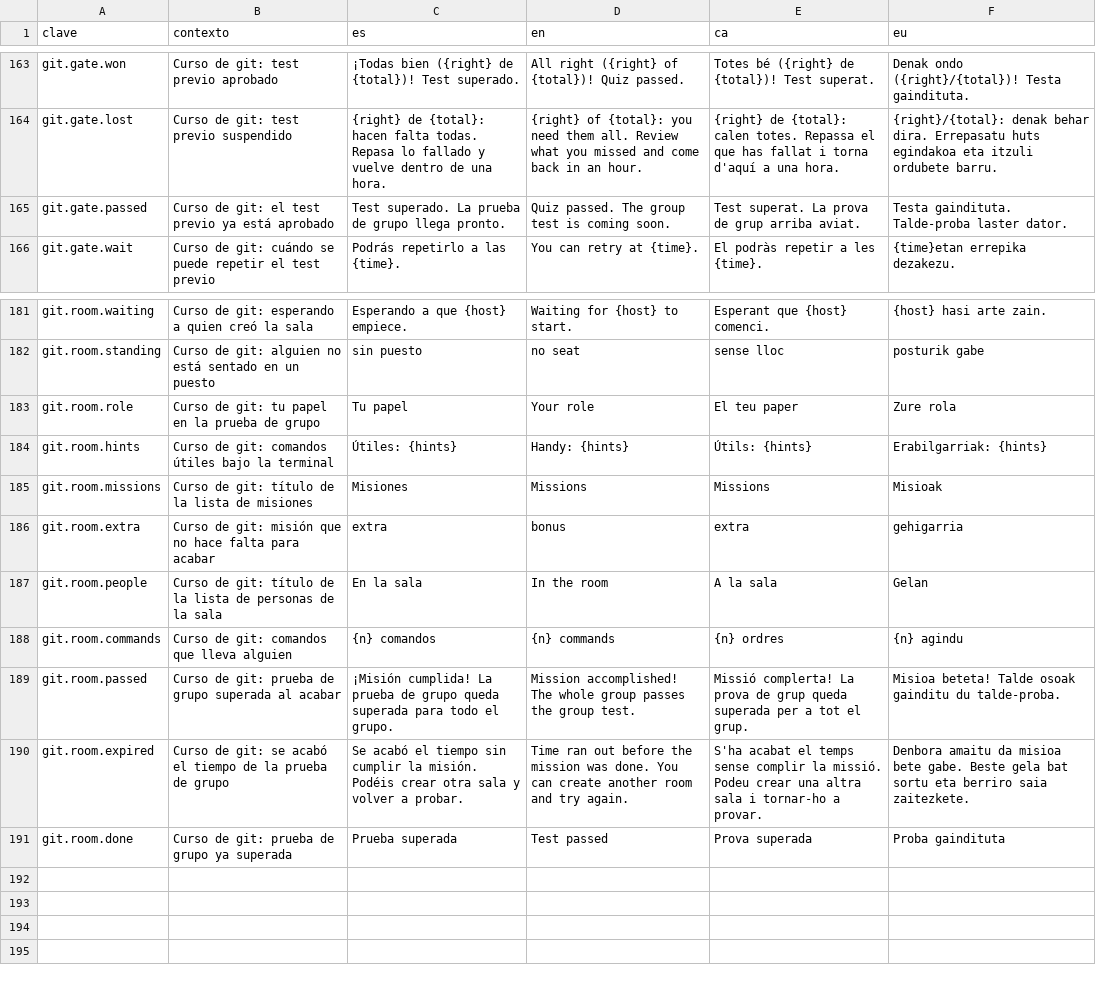
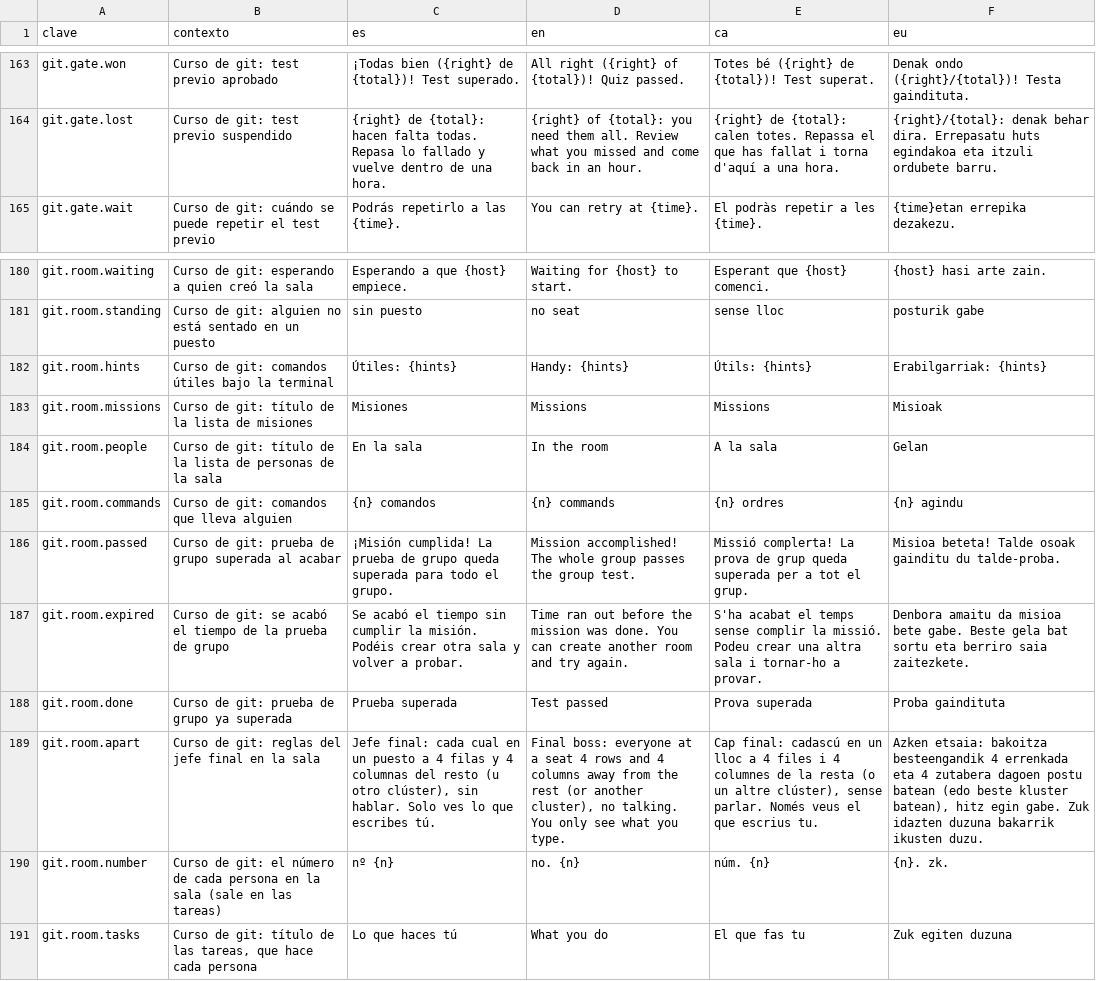
Before and after one commit to ALRO-GM/sanatorio-42, a CSV file: apps/web/src/shared/i18n/textos/notgames.csv, drawn as a sheet; only a part is shown, gaps mark what is left out; removed rows and columns are numbered as before the commit, all else as after; the diff names each change by its address in the sheet, - before the commit and + after, or states it on an @@ line.

```diff
--- a/apps/web/src/shared/i18n/textos/notgames.csv
+++ b/apps/web/src/shared/i18n/textos/notgames.csv
-row 165: git.gate.passed | Curso de git: el test previo ya está aprobado | Test superado. La prueba de grupo llega pronto. | Quiz passed. The group test is coming soon. | Test superat. La prova de grup arriba aviat. | Testa gaindituta. Talde-proba laster dator.
-row 183: git.room.role | Curso de git: tu papel en la prueba de grupo | Tu papel | Your role | El teu paper | Zure rola
-row 186: git.room.extra | Curso de git: misión que no hace falta para acabar | extra | bonus | extra | gehigarria
+row 189: git.room.apart | Curso de git: reglas del jefe final en la sala | Jefe final: cada cual en un puesto a 4 filas y 4 columnas del resto (u otro clúster), sin hablar. Solo ves lo que escribes tú. | Final boss: everyone at a seat 4 rows and 4 columns away from the rest (or another cluster), no talking. You only see what you type. | Cap final: cadascú en un lloc a 4 files i 4 columnes de la resta (o un altre clúster), sense parlar. Només veus el que escrius tu. | Azken etsaia: bakoitza besteengandik 4 errenkada eta 4 zutabera dagoen postu batean (edo beste kluster batean), hitz egin gabe. Zuk idazten duzuna bakarrik ikusten duzu.
+row 190: git.room.number | Curso de git: el número de cada persona en la sala (sale en las tareas) | nº {n} | no. {n} | núm. {n} | {n}. zk.
+row 191: git.room.tasks | Curso de git: título de las tareas, que hace cada persona | Lo que haces tú | What you do | El que fas tu | Zuk egiten duzuna
```
Also changed, not shown: 16 other files.
